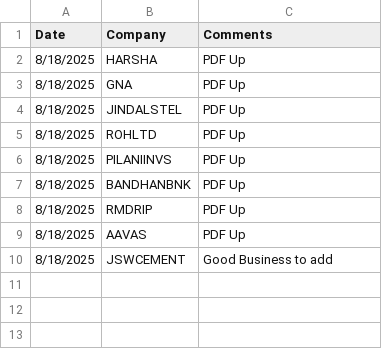
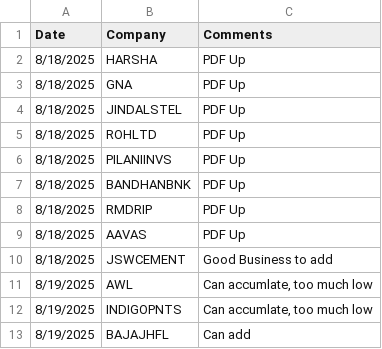
Before and after one commit to jobsformilind/X_Projects_Temp, a CSV file: company/watchlist.csv, drawn as a sheet; the diff names each change by its address in the sheet, - before the commit and + after, or states it on an @@ line.

```diff
--- a/company/watchlist.csv
+++ b/company/watchlist.csv
+row 11: 8/19/2025 | AWL | Can accumlate, too much low
+row 12: 8/19/2025 | INDIGOPNTS | Can accumlate, too much low
+row 13: 8/19/2025 | BAJAJHFL | Can add
```
Also changed, not shown: 1 other file.
